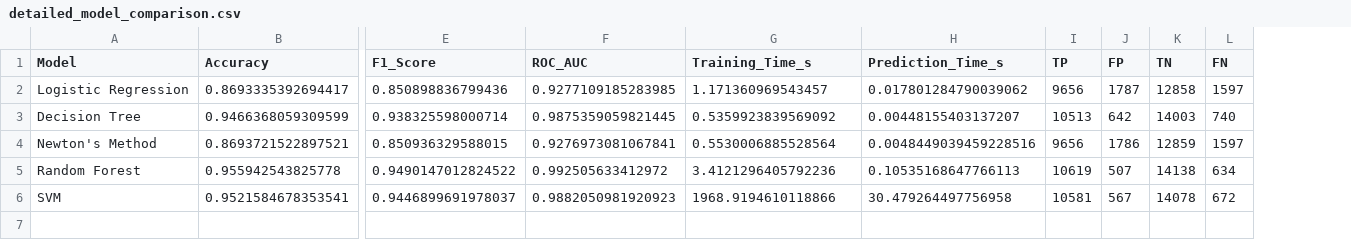
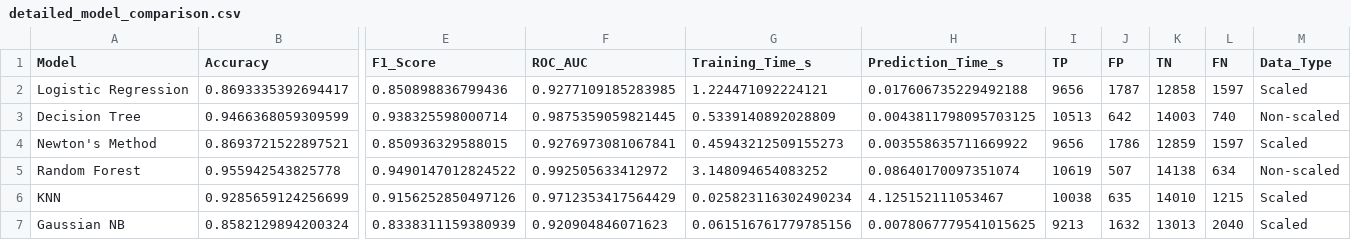
Before and after one commit to Abubini/Airline-Passenger-Satisfaction-classifier, a CSV file: results/detailed_model_comparison.csv, drawn as a sheet; only a part is shown, gaps mark what is left out; removed rows and columns are numbered as before the commit, all else as after; rows hold the shown columns only; the diff names each change by its address in the sheet, - before the commit and + after, or states it on an @@ line.

Commit message:
training some models

```diff
--- a/results/detailed_model_comparison.csv
+++ b/results/detailed_model_comparison.csv
+column M (Data_Type), rows 2-5: Scaled | Non-scaled | Scaled | Non-scaled
-G2 (Training_Time_s): 1.171360969543457
+G2 (Training_Time_s): 1.224471092224121
-H2 (Prediction_Time_s): 0.017801284790039062
+H2 (Prediction_Time_s): 0.017606735229492188
-G3 (Training_Time_s): 0.5359923839569092
+G3 (Training_Time_s): 0.5339140892028809
-H3 (Prediction_Time_s): 0.00448155403137207
+H3 (Prediction_Time_s): 0.0043811798095703125
-G4 (Training_Time_s): 0.5530006885528564
+G4 (Training_Time_s): 0.45943212509155273
-H4 (Prediction_Time_s): 0.0048449039459228516
+H4 (Prediction_Time_s): 0.003558635711669922
-G5 (Training_Time_s): 3.4121296405792236
+G5 (Training_Time_s): 3.148094654083252
-H5 (Prediction_Time_s): 0.10535168647766113
+H5 (Prediction_Time_s): 0.08640170097351074
-row 6: SVM | 0.9521584678353541 | 0.9446899691978037 | 0.9882050981920923 | 1968.9194610118866 | 30.479264497756958 | 10581 | 567 | 14078 | 672
+row 6: KNN | 0.9285659124256699 | 0.9156252850497126 | 0.9712353417564429 | 0.025823116302490234 | 4.125152111053467 | 10038 | 635 | 14010 | 1215 | Scaled
+row 7: Gaussian NB | 0.8582129894200324 | 0.8338311159380939 | 0.920904846071623 | 0.061516761779785156 | 0.0078067779541015625 | 9213 | 1632 | 13013 | 2040 | Scaled
```
Also changed, not shown: results/model_comparison_summary.csv, 5 other files.
